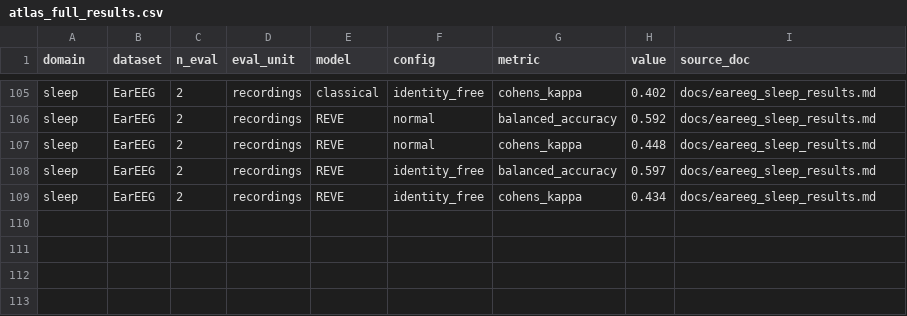
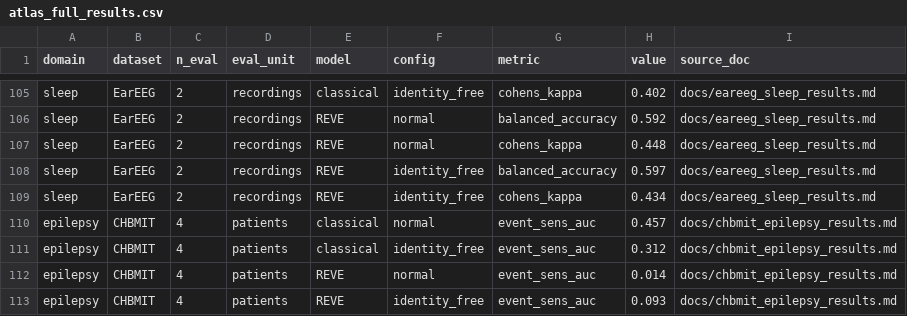
Before and after one commit to m9h/emeg-fm, a CSV file: results/atlas_paper/atlas_full_results.csv, drawn as a sheet; only a part is shown, gaps mark what is left out; the diff names each change by its address in the sheet, - before the commit and + after, or states it on an @@ line.

Commit message:
atlas: CHB-MIT full sweep results -- 4th epilepsy dataset, 129 total
Classical replicates the identity-trap pattern for the 5th time, largest
margin yet (Delta AUC +0.146 vs TUSZ +0.044, SeizeIT2 +0.019, Helsinki
+0.067). REVE's anchor-electrode approximation on CHB-MIT's bipolar montage
collapses to near-floor AUC (0.01-0.09), same inconclusive-at-floor pattern
as Helsinki -- reported honestly rather than forced into either direction.
Bumps dataset count 128->129, epilepsy domain gap now 4/7 NeuroAtlas sets
covered.

```diff
--- a/results/atlas_paper/atlas_full_results.csv
+++ b/results/atlas_paper/atlas_full_results.csv
+row 110: epilepsy | CHBMIT | 4 | patients | classical | normal | event_sens_auc | 0.457 | docs/chbmit_epilepsy_results.md
+row 111: epilepsy | CHBMIT | 4 | patients | classical | identity_free | event_sens_auc | 0.312 | docs/chbmit_epilepsy_results.md
+row 112: epilepsy | CHBMIT | 4 | patients | REVE | normal | event_sens_auc | 0.014 | docs/chbmit_epilepsy_results.md
+row 113: epilepsy | CHBMIT | 4 | patients | REVE | identity_free | event_sens_auc | 0.093 | docs/chbmit_epilepsy_results.md
```
Also changed, not shown: 3 other files.
